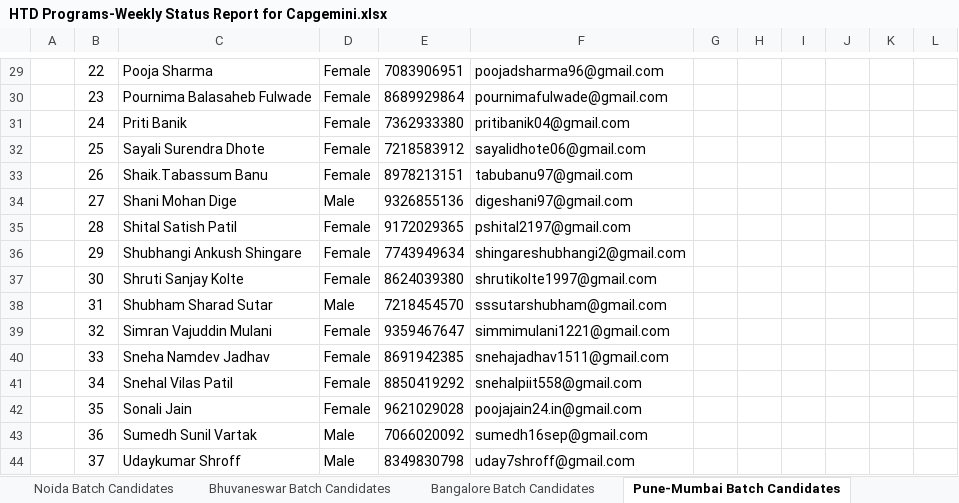
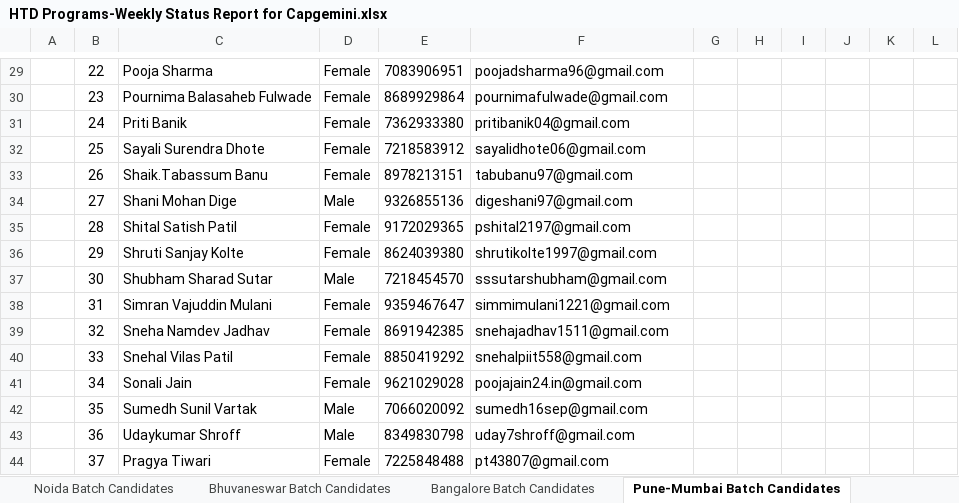
Before and after one commit to Praveen-TestYantra/JSpiders-CG-HTDProgram, an Excel workbook: HTD Programs-Weekly Status Report for Capgemini.xlsx, sheet Pune-Mumbai Batch Candidates, drawn as a sheet; only a part is shown, gaps mark what is left out; values as stored, in another font and other column widths than the file's, no borders; the diff covers the shown part only; the diff names each change by its address in the sheet, - before the commit and + after, or states it on an @@ line.

```diff
--- a/HTD Programs-Weekly Status Report for Capgemini.xlsx (sheet Pune-Mumbai Batch Candidates)
+++ b/HTD Programs-Weekly Status Report for Capgemini.xlsx (sheet Pune-Mumbai Batch Candidates)
-C36: Shubhangi Ankush Shingare
+C36: Shruti Sanjay Kolte
-E36: 7743949634
+E36: 8624039380
-F36: shingareshubhangi2@gmail.com
+F36: shrutikolte1997@gmail.com
-C37: Shruti Sanjay Kolte
+C37: Shubham Sharad Sutar
-D37: Female
+D37: Male
-E37: 8624039380
+E37: 7218454570
-F37: shrutikolte1997@gmail.com
+F37: sssutarshubham@gmail.com
-C38: Shubham Sharad Sutar
+C38: Simran Vajuddin Mulani
-D38: Male
+D38: Female
-E38: 7218454570
+E38: 9359467647
-F38: sssutarshubham@gmail.com
+F38: simmimulani1221@gmail.com
-C39: Simran Vajuddin Mulani
+C39: Sneha Namdev Jadhav
-E39: 9359467647
+E39: 8691942385
-F39: simmimulani1221@gmail.com
+F39: snehajadhav1511@gmail.com
-C40: Sneha Namdev Jadhav
+C40: Snehal Vilas Patil
-E40: 8691942385
+E40: 8850419292
-F40: snehajadhav1511@gmail.com
+F40: snehalpiit558@gmail.com
-C41: Snehal Vilas Patil
+C41: Sonali Jain
-E41: 8850419292
+E41: 9621029028
-F41: snehalpiit558@gmail.com
+F41: poojajain24.in@gmail.com
-C42: Sonali Jain
+C42: Sumedh Sunil Vartak
-D42: Female
+D42: Male
-E42: 9621029028
+E42: 7066020092
-F42: poojajain24.in@gmail.com
+F42: sumedh16sep@gmail.com
-C43: Sumedh Sunil Vartak
+C43: Udaykumar Shroff
-E43: 7066020092
+E43: 8349830798
-F43: sumedh16sep@gmail.com
+F43: uday7shroff@gmail.com
-C44: Udaykumar Shroff
+C44: Pragya Tiwari
-D44: Male
+D44: Female
-E44: 8349830798
+E44: 7225848488
-F44: uday7shroff@gmail.com
+F44: pt43807@gmail.com
```
Also changed, not shown: 1 removed row and 10 edited cells elsewhere in this sheet, sheet Bangalore Batch Candidates, sheet Noida Batch Candidates, sheet Summary, sheet MPT-MTT-ParallelProject-PLP.
